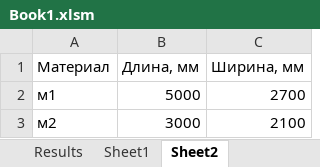
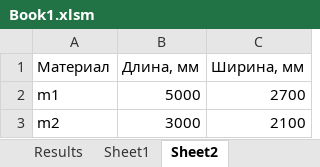
Before and after one commit to abn-dev-01/py-sheet-cutting, an Excel workbook: Book1.xlsm, sheet Sheet2, drawn as a sheet; values as stored, in another font and other column widths than the file's, no borders; the diff names each change by its address in the sheet, - before the commit and + after, or states it on an @@ line.

```diff
--- a/Book1.xlsm (sheet Sheet2)
+++ b/Book1.xlsm (sheet Sheet2)
-A2 (Материал): м1
+A2 (Материал): m1
-A3 (Материал): м2
+A3 (Материал): m2
```
Also changed, not shown: sheet Sheet1, charts or pictures, 3 other files.
